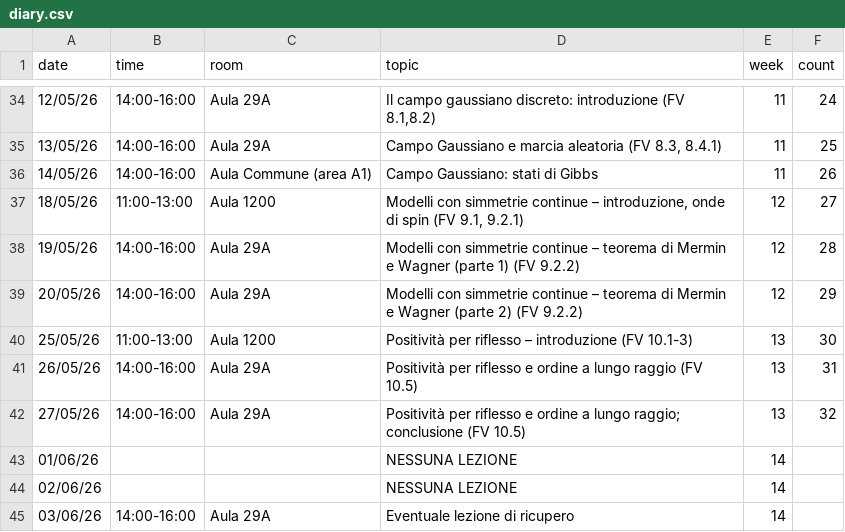
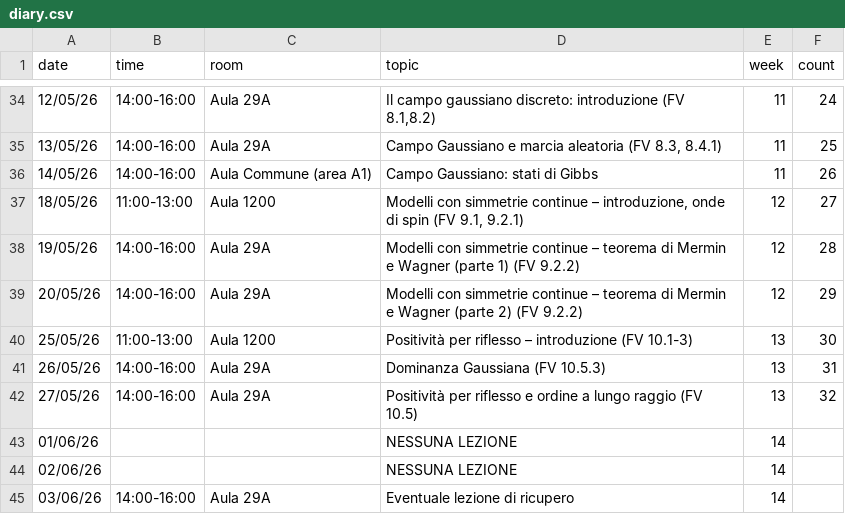
Before and after one commit to RafaelGreenblatt/MS1-2026, a CSV file: data/diary.csv, drawn as a sheet; only a part is shown, gaps mark what is left out.

Commit message:
One more diary adjustment

```diff
--- a/data/diary.csv
+++ b/data/diary.csv
@@ -40,4 +40,4 @@ date,time,room,topic,week,count
 25/05/26,11:00-13:00,Aula 1200,Positività per riflesso – introduzione (FV 10.1-3),13,30
-26/05/26,14:00-16:00,Aula 29A,Positività per riflesso e ordine a lungo raggio (FV 10.5),13,31
-27/05/26,14:00-16:00,Aula 29A,Positività per riflesso e ordine a lungo raggio; conclusione (FV 10.5),13,32
+26/05/26,14:00-16:00,Aula 29A,Dominanza Gaussiana (FV 10.5.3),13,31
+27/05/26,14:00-16:00,Aula 29A,Positività per riflesso e ordine a lungo raggio (FV 10.5),13,32
 01/06/26,,,NESSUNA LEZIONE,14,
```
